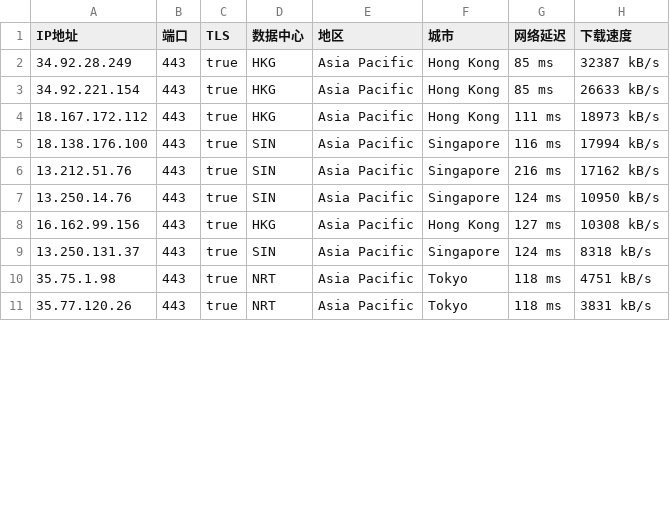
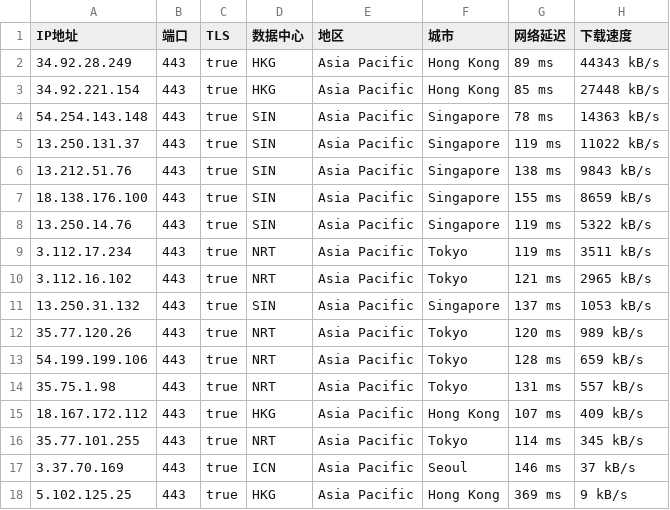
Before and after one commit to mountain787/Lunch-Bag-ip, a CSV file: proxyip.csv, drawn as a sheet; only a part is shown; the diff covers the shown part only.

Commit message:
2025-06-16 22:45:24

```diff
--- a/proxyip.csv
+++ b/proxyip.csv
@@ -1,11 +1,18 @@
 IP地址,端口,TLS,数据中心,地区,城市,网络延迟,下载速度
-34.92.28.249,443,true,HKG,Asia Pacific,Hong Kong,85 ms,32387 kB/s
-34.92.221.154,443,true,HKG,Asia Pacific,Hong Kong,85 ms,26633 kB/s
-18.167.172.112,443,true,HKG,Asia Pacific,Hong Kong,111 ms,18973 kB/s
-18.138.176.100,443,true,SIN,Asia Pacific,Singapore,116 ms,17994 kB/s
-13.212.51.76,443,true,SIN,Asia Pacific,Singapore,216 ms,17162 kB/s
-13.250.14.76,443,true,SIN,Asia Pacific,Singapore,124 ms,10950 kB/s
-16.162.99.156,443,true,HKG,Asia Pacific,Hong Kong,127 ms,10308 kB/s
-13.250.131.37,443,true,SIN,Asia Pacific,Singapore,124 ms,8318 kB/s
-35.75.1.98,443,true,NRT,Asia Pacific,Tokyo,118 ms,4751 kB/s
-35.77.120.26,443,true,NRT,Asia Pacific,Tokyo,118 ms,3831 kB/s
+34.92.28.249,443,true,HKG,Asia Pacific,Hong Kong,89 ms,44343 kB/s
+34.92.221.154,443,true,HKG,Asia Pacific,Hong Kong,85 ms,27448 kB/s
+54.254.143.148,443,true,SIN,Asia Pacific,Singapore,78 ms,14363 kB/s
+13.250.131.37,443,true,SIN,Asia Pacific,Singapore,119 ms,11022 kB/s
+13.212.51.76,443,true,SIN,Asia Pacific,Singapore,138 ms,9843 kB/s
+18.138.176.100,443,true,SIN,Asia Pacific,Singapore,155 ms,8659 kB/s
+13.250.14.76,443,true,SIN,Asia Pacific,Singapore,119 ms,5322 kB/s
+3.112.17.234,443,true,NRT,Asia Pacific,Tokyo,119 ms,3511 kB/s
+3.112.16.102,443,true,NRT,Asia Pacific,Tokyo,121 ms,2965 kB/s
+13.250.31.132,443,true,SIN,Asia Pacific,Singapore,137 ms,1053 kB/s
+35.77.120.26,443,true,NRT,Asia Pacific,Tokyo,120 ms,989 kB/s
+54.199.199.106,443,true,NRT,Asia Pacific,Tokyo,128 ms,659 kB/s
+35.75.1.98,443,true,NRT,Asia Pacific,Tokyo,131 ms,557 kB/s
+18.167.172.112,443,true,HKG,Asia Pacific,Hong Kong,107 ms,409 kB/s
+35.77.101.255,443,true,NRT,Asia Pacific,Tokyo,114 ms,345 kB/s
+3.37.70.169,443,true,ICN,Asia Pacific,Seoul,146 ms,37 kB/s
+5.102.125.25,443,true,HKG,Asia Pacific,Hong Kong,369 ms,9 kB/s
```
Also changed, not shown: 2 removed rows and 10 edited cells elsewhere in this file.
